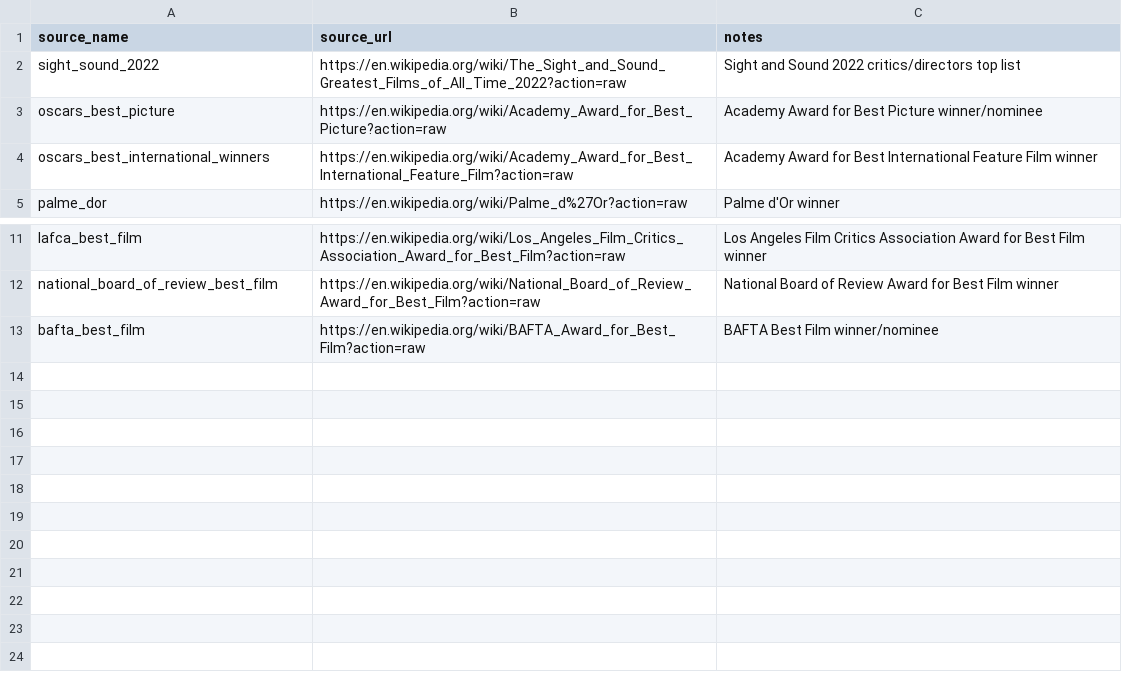
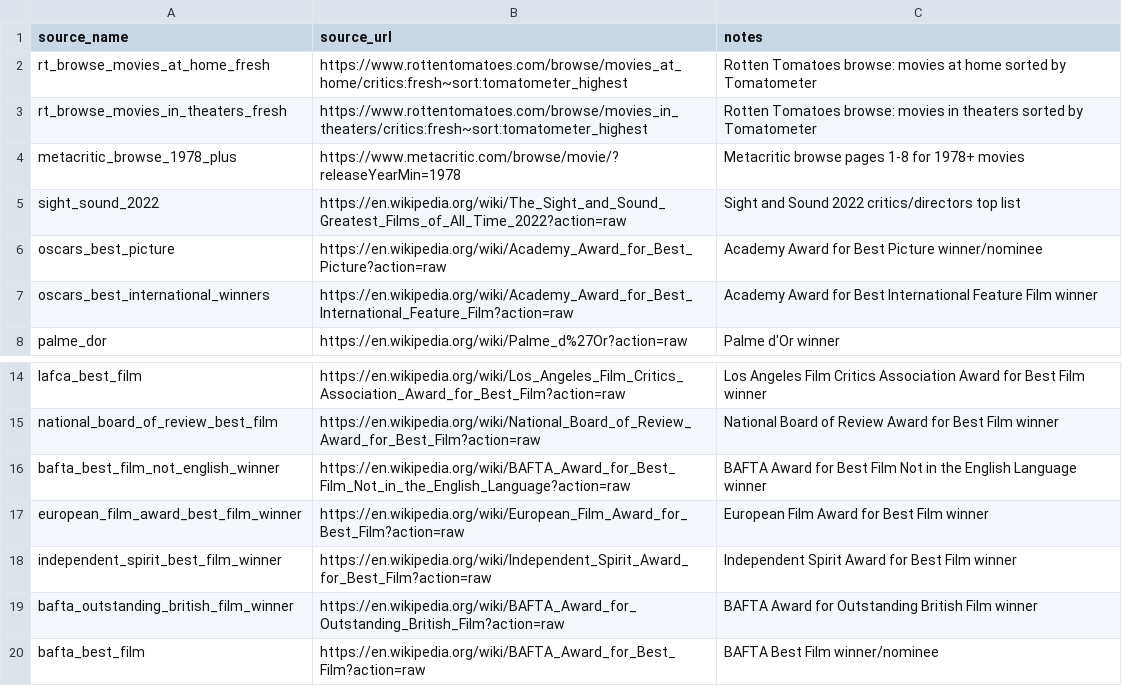
Before and after one commit to ischyron/dulce-jelly, a CSV file: packages/movies-wanted/data/seed_sources.csv, drawn as a sheet; only a part is shown, gaps mark what is left out.

```diff
--- a/packages/movies-wanted/data/seed_sources.csv
+++ b/packages/movies-wanted/data/seed_sources.csv
@@ -1,2 +1,5 @@
 source_name,source_url,notes
+rt_browse_movies_at_home_fresh,https://www.rottentomatoes.com/browse/movies_at_home/critics:fresh~sort:tomatometer_highest,Rotten Tomatoes browse: movies at home sorted by Tomatometer
+rt_browse_movies_in_theaters_fresh,https://www.rottentomatoes.com/browse/movies_in_theaters/critics:fresh~sort:tomatometer_highest,Rotten Tomatoes browse: movies in theaters sorted by Tomatometer
+metacritic_browse_1978_plus,https://www.metacritic.com/browse/movie/?releaseYearMin=1978,Metacritic browse pages 1-8 for 1978+ movies
 sight_sound_2022,https://en.wikipedia.org/wiki/The_Sight_and_Sound_Greatest_Films_of_All_Time_2022?action=raw,Sight and Sound 2022 critics/directors top list
@@ -12,2 +15,6 @@ lafca_best_film,https://en.wikipedia.org/wiki/Los_Angeles_Film_Critics_Associati
 national_board_of_review_best_film,https://en.wikipedia.org/wiki/National_Board_of_Review_Award_for_Best_Film?action=raw,National Board of Review Award for Best Film winner
+bafta_best_film_not_english_winner,https://en.wikipedia.org/wiki/BAFTA_Award_for_Best_Film_Not_in_the_English_Language?action=raw,BAFTA Award for Best Film Not in the English Language winner
+european_film_award_best_film_winner,https://en.wikipedia.org/wiki/European_Film_Award_for_Best_Film?action=raw,European Film Award for Best Film winner
+independent_spirit_best_film_winner,https://en.wikipedia.org/wiki/Independent_Spirit_Award_for_Best_Film?action=raw,Independent Spirit Award for Best Film winner
+bafta_outstanding_british_film_winner,https://en.wikipedia.org/wiki/BAFTA_Award_for_Outstanding_British_Film?action=raw,BAFTA Award for Outstanding British Film winner
 bafta_best_film,https://en.wikipedia.org/wiki/BAFTA_Award_for_Best_Film?action=raw,BAFTA Best Film winner/nominee
```
Also changed, not shown: packages/movies-wanted/data/english-accepted-candidates.csv, packages/movies-wanted/data/foreign-accepted-candidates.csv, 20 other files.
